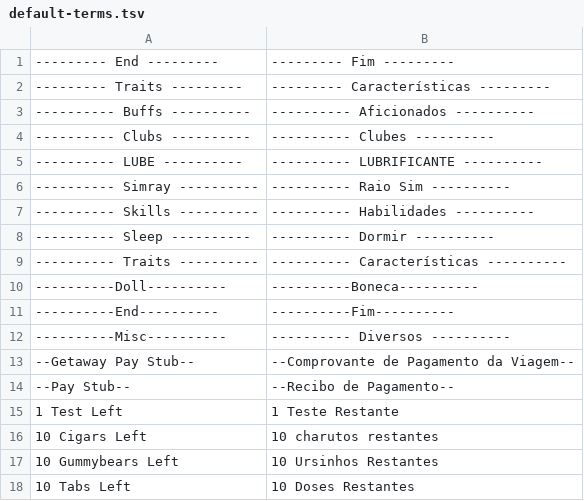
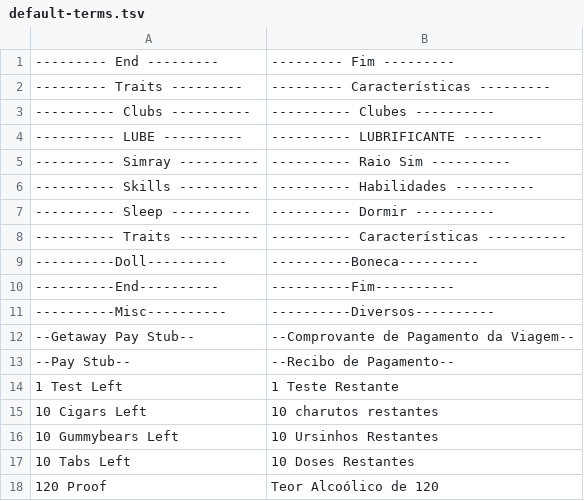
Before and after one commit to raellx22/ts4-translator, a TSV file: src/TS4Translator.Core/Glossary/default-terms.tsv, drawn as a sheet; only a part is shown; the shorter side is filled out with more unchanged rows.

```diff
--- a/src/TS4Translator.Core/Glossary/default-terms.tsv
+++ b/src/TS4Translator.Core/Glossary/default-terms.tsv
@@ -2,3 +2,2 @@
 --------- Traits ---------	--------- Características ---------
----------- Buffs ----------	---------- Aficionados ----------
 ---------- Clubs ----------	---------- Clubes ----------
@@ -11,3 +10,3 @@
 ----------End----------	----------Fim----------
-----------Misc----------	---------- Diversos ----------
+----------Misc----------	----------Diversos----------
 --Getaway Pay Stub--	--Comprovante de Pagamento da Viagem--
```
Also changed, not shown: 44 other files.
